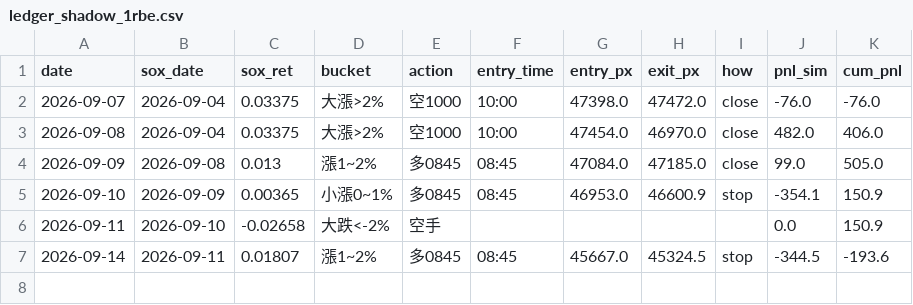
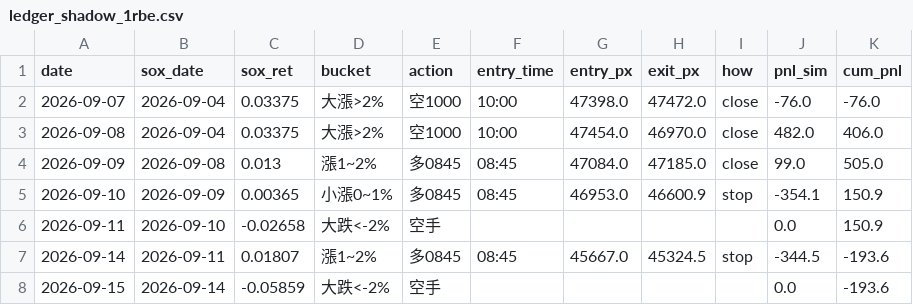
Before and after one commit to shihpc/taiwan-backtest, a CSV file: walkforward/ledger_shadow_1rbe.csv, drawn as a sheet.

```diff
--- a/walkforward/ledger_shadow_1rbe.csv
+++ b/walkforward/ledger_shadow_1rbe.csv
@@ -7 +7,2 @@ date,sox_date,sox_ret,bucket,action,entry_time,entry_px,exit_px,how,pnl_sim,cum_
 2026-09-14,2026-09-11,0.01807,漲1~2%,多0845,08:45,45667.0,45324.5,stop,-344.5,-193.6
+2026-09-15,2026-09-14,-0.05859,大跌<-2%,空手,,,,,0.0,-193.6
```
Also changed, not shown: walkforward/ledger_shadow_1rbe_ts.csv.
